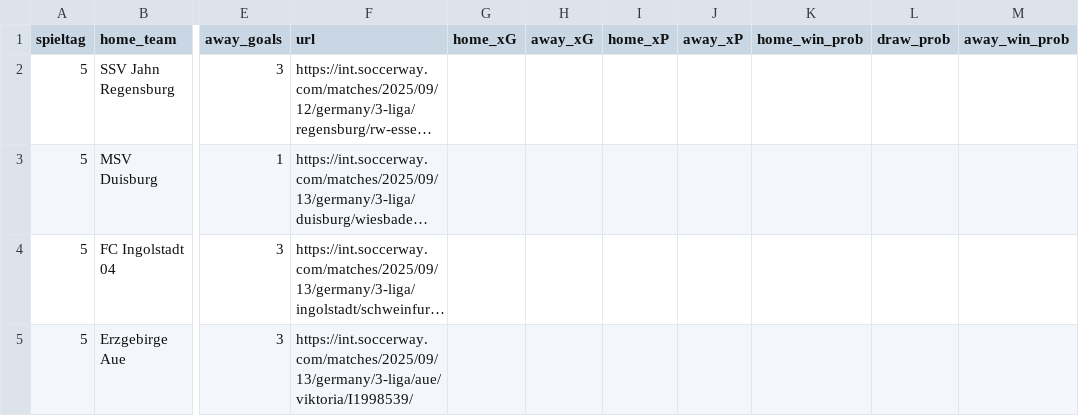
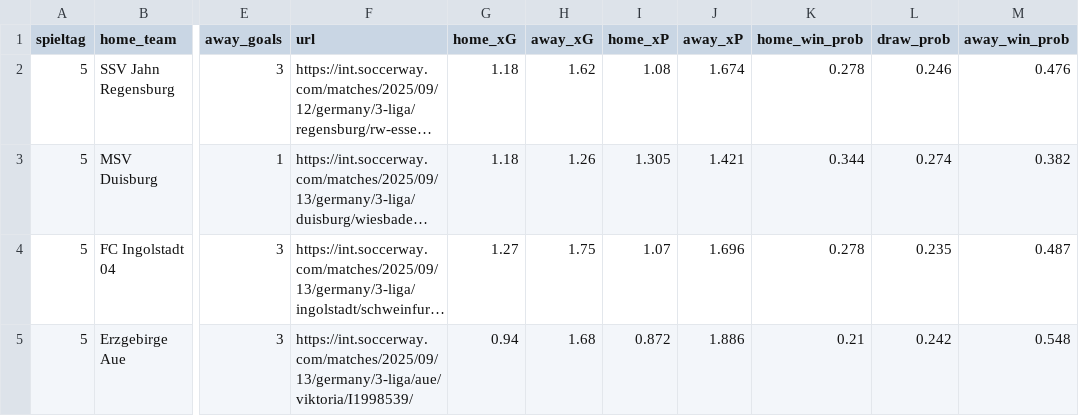
Before and after one commit to john-mark-s/dritte-liga-table-of-justice, a CSV file: data/soccerway/soccerway_3liga-fixtures_spieltag-5_xp.csv, drawn as a sheet; only a part is shown, gaps mark what is left out; long unchanged cells end in …; the diff covers the shown part only; the diff names each change by its address in the sheet, - before the commit and + after, or states it on an @@ line.

Commit message:
Spieltag 5 data update

```diff
--- a/data/soccerway/soccerway_3liga-fixtures_spieltag-5_xp.csv
+++ b/data/soccerway/soccerway_3liga-fixtures_spieltag-5_xp.csv
-G2:G3 (home_xG): (empty)
+G2:G3 (home_xG): 1.18
-H2 (away_xG): (empty)
+H2 (away_xG): 1.62
-I2 (home_xP): (empty)
+I2 (home_xP): 1.08
-J2 (away_xP): (empty)
+J2 (away_xP): 1.674
-K2 (home_win_prob): (empty)
+K2 (home_win_prob): 0.278
-L2 (draw_prob): (empty)
+L2 (draw_prob): 0.246
-M2 (away_win_prob): (empty)
+M2 (away_win_prob): 0.476
-H3 (away_xG): (empty)
+H3 (away_xG): 1.26
-I3 (home_xP): (empty)
+I3 (home_xP): 1.305
-J3 (away_xP): (empty)
+J3 (away_xP): 1.421
-K3 (home_win_prob): (empty)
+K3 (home_win_prob): 0.344
-L3 (draw_prob): (empty)
+L3 (draw_prob): 0.274
-M3 (away_win_prob): (empty)
+M3 (away_win_prob): 0.382
-G4 (home_xG): (empty)
+G4 (home_xG): 1.27
-H4 (away_xG): (empty)
+H4 (away_xG): 1.75
-I4 (home_xP): (empty)
+I4 (home_xP): 1.07
-J4 (away_xP): (empty)
+J4 (away_xP): 1.696
-K4 (home_win_prob): (empty)
+K4 (home_win_prob): 0.278
-L4 (draw_prob): (empty)
+L4 (draw_prob): 0.235
-M4 (away_win_prob): (empty)
+M4 (away_win_prob): 0.487
-G5 (home_xG): (empty)
+G5 (home_xG): 0.94
-H5 (away_xG): (empty)
+H5 (away_xG): 1.68
-I5 (home_xP): (empty)
+I5 (home_xP): 0.872
-J5 (away_xP): (empty)
+J5 (away_xP): 1.886
-K5 (home_win_prob): (empty)
+K5 (home_win_prob): 0.21
-L5 (draw_prob): (empty)
+L5 (draw_prob): 0.242
-M5 (away_win_prob): (empty)
+M5 (away_win_prob): 0.548
```
Also changed, not shown: 42 edited cells elsewhere in this file, data/footystats/season_xg.csv, data/footystats/season_xp.csv, 9 other files.
